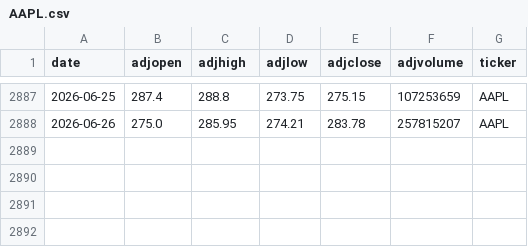
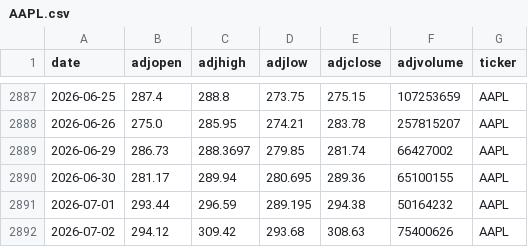
Before and after one commit to AungKyawWin20/Autonomous-Algorithmic-Trading-Agent, a CSV file: data/processed/AAPL.csv, drawn as a sheet; only a part is shown, gaps mark what is left out; the diff names each change by its address in the sheet, - before the commit and + after, or states it on an @@ line.

```diff
--- a/data/processed/AAPL.csv
+++ b/data/processed/AAPL.csv
+row 2889: 2026-06-29 | 286.73 | 288.3697 | 279.85 | 281.74 | 66427002 | AAPL
+row 2890: 2026-06-30 | 281.17 | 289.94 | 280.695 | 289.36 | 65100155 | AAPL
+row 2891: 2026-07-01 | 293.44 | 296.59 | 289.195 | 294.38 | 50164232 | AAPL
+row 2892: 2026-07-02 | 294.12 | 309.42 | 293.68 | 308.63 | 75400626 | AAPL
```
Also changed, not shown: data/processed/NVDA.csv, data/processed/TSLA.csv, 5 other files.
